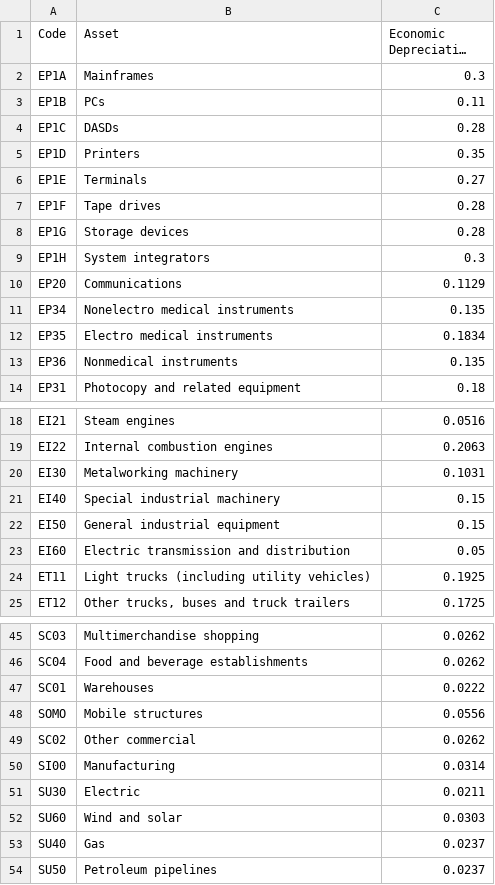
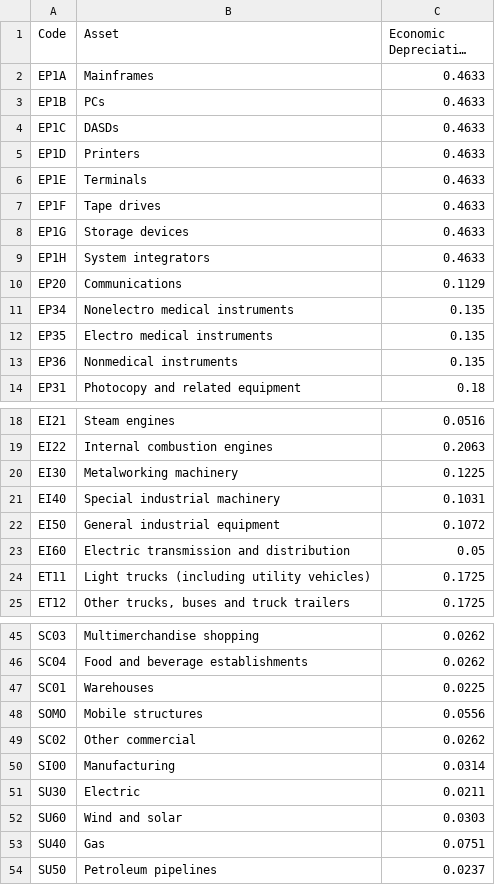
Before and after one commit to PSLmodels/Cost-of-Capital-Calculator, a CSV file: btax/data/depreciation_rates/Economic Depreciation Rates.csv, drawn as a sheet; only a part is shown, gaps mark what is left out; long unchanged cells end in …; the diff names each change by its address in the sheet, - before the commit and + after, or states it on an @@ line.

```diff
--- a/btax/data/depreciation_rates/Economic Depreciation Rates.csv
+++ b/btax/data/depreciation_rates/Economic Depreciation Rates.csv
-C2 (Economic Depreciation Rate): 0.3
+C2 (Economic Depreciation Rate): 0.4633
-C3 (Economic Depreciation Rate): 0.11
+C3 (Economic Depreciation Rate): 0.4633
-C4 (Economic Depreciation Rate): 0.28
+C4 (Economic Depreciation Rate): 0.4633
-C5 (Economic Depreciation Rate): 0.35
+C5 (Economic Depreciation Rate): 0.4633
-C6 (Economic Depreciation Rate): 0.27
+C6 (Economic Depreciation Rate): 0.4633
-C7:C8 (Economic Depreciation Rate): 0.28
+C7:C8 (Economic Depreciation Rate): 0.4633
-C9 (Economic Depreciation Rate): 0.3
+C9 (Economic Depreciation Rate): 0.4633
-C12 (Economic Depreciation Rate): 0.1834
+C12 (Economic Depreciation Rate): 0.135
-C20 (Economic Depreciation Rate): 0.1031
+C20 (Economic Depreciation Rate): 0.1225
-C21 (Economic Depreciation Rate): 0.15
+C21 (Economic Depreciation Rate): 0.1031
-C22 (Economic Depreciation Rate): 0.15
+C22 (Economic Depreciation Rate): 0.1072
-C24 (Economic Depreciation Rate): 0.1925
+C24 (Economic Depreciation Rate): 0.1725
-C47 (Economic Depreciation Rate): 0.0222
+C47 (Economic Depreciation Rate): 0.0225
-C53 (Economic Depreciation Rate): 0.0237
+C53 (Economic Depreciation Rate): 0.0751
```
Also changed, not shown: 6 other files.
